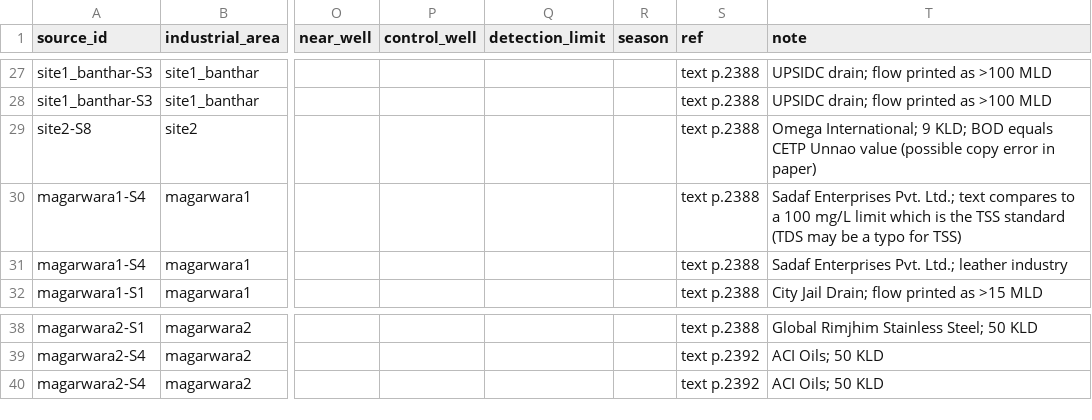
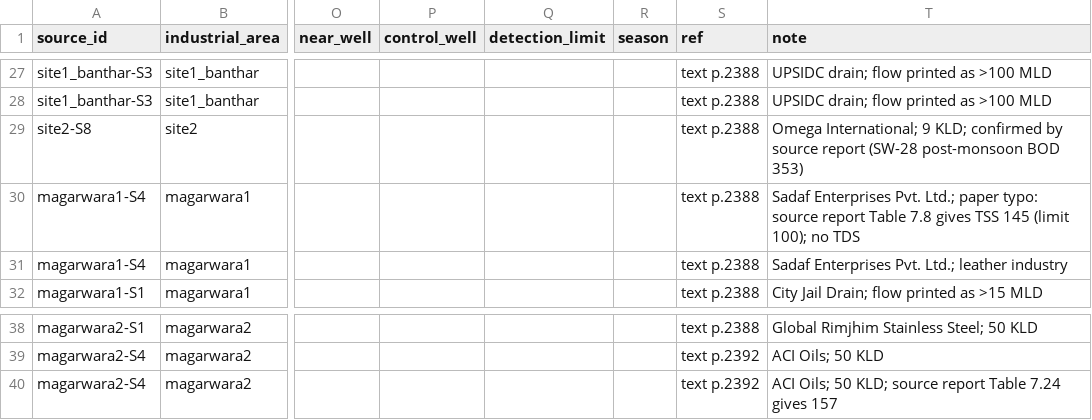
Before and after one commit to plasmaDestroyer/wq-predict, a CSV file: data/paper/measurements.csv, drawn as a sheet; only a part is shown, gaps mark what is left out; the diff names each change by its address in the sheet, - before the commit and + after, or states it on an @@ line.

Commit message:
fix: nondetects, neutral ranks, within-area agreement

```diff
--- a/data/paper/measurements.csv
+++ b/data/paper/measurements.csv
-T29 (note): …9 KLD; BOD equals CETP Unnao value (possible copy error in paper)
+T29 (note): …9 KLD; confirmed by source report (SW-28 post-monsoon BOD 353)
-T30 (note): …Pvt. Ltd.; text compares to a 100 mg/L limit which is the TSS standard (TDS may be a typo for TSS)
+T30 (note): …Pvt. Ltd.; paper typo: source report Table 7.8 gives TSS 145 (limit 100); no TDS
-T40 (note): ACI Oils; 50 KLD
+T40 (note): ACI Oils; 50 KLD; source report Table 7.24 gives 157
```
Also changed, not shown: data/paper/table10_weights.csv, 1 other file.
